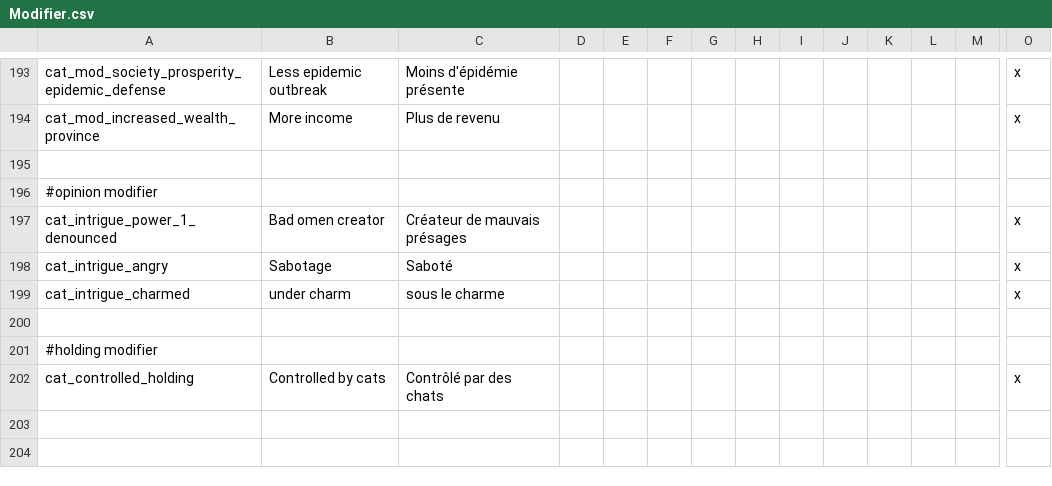
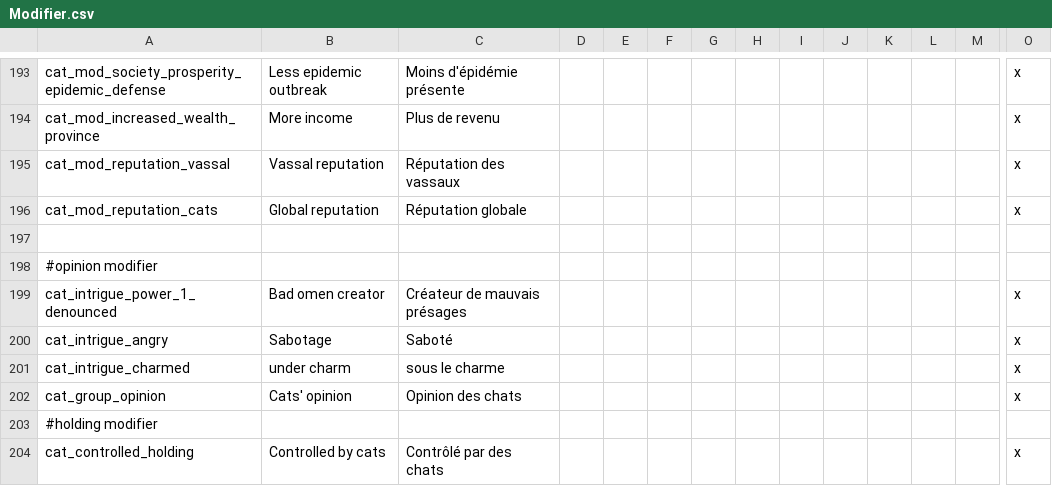
Before and after one commit to asmuro1/animals-plus, a CSV file: animals_update/localisation/Modifier.csv, drawn as a sheet; only a part is shown, gaps mark what is left out; addresses are those after the commit; rows hold the shown columns only; the diff names each change by its address in the sheet, - before the commit and + after, or states it on an @@ line.

Commit message:
first and second reputation power

```diff
--- a/animals_update/localisation/Modifier.csv
+++ b/animals_update/localisation/Modifier.csv
+row 195: cat_mod_reputation_vassal | Vassal reputation | Réputation des vassaux |  |  |  |  |  |  |  |  |  |  | x
+row 196: cat_mod_reputation_cats | Global reputation | Réputation globale |  |  |  |  |  |  |  |  |  |  | x
-row 202: (empty)
+row 202: cat_group_opinion | Cats' opinion | Opinion des chats |  |  |  |  |  |  |  |  |  |  | x
```
Also changed, not shown: 2 other files.
